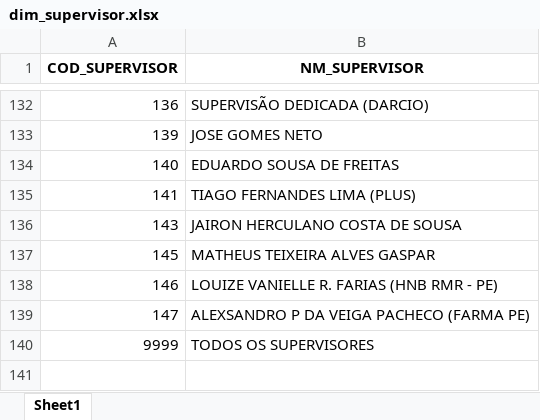
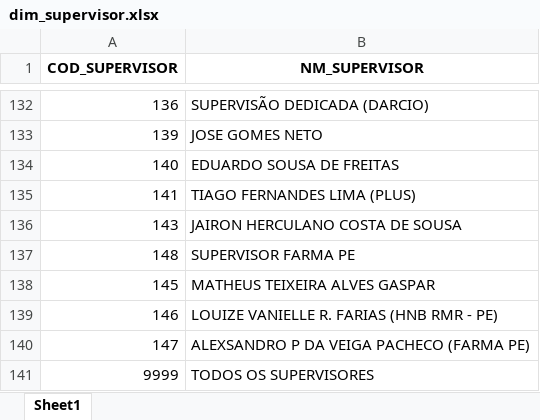
Before and after one commit to RoqueChristian/convencao, an Excel workbook: data/dim_supervisor.xlsx, sheet Sheet1, drawn as a sheet; only a part is shown, gaps mark what is left out; values as stored, in another font and other column widths than the file's, no borders; the diff names each change by its address in the sheet, - before the commit and + after, or states it on an @@ line.

Commit message:
chore(data): batch update intraday supervisor - 08:02:17

```diff
--- a/data/dim_supervisor.xlsx (sheet Sheet1)
+++ b/data/dim_supervisor.xlsx (sheet Sheet1)
+row 137: 148 | SUPERVISOR FARMA PE
```
